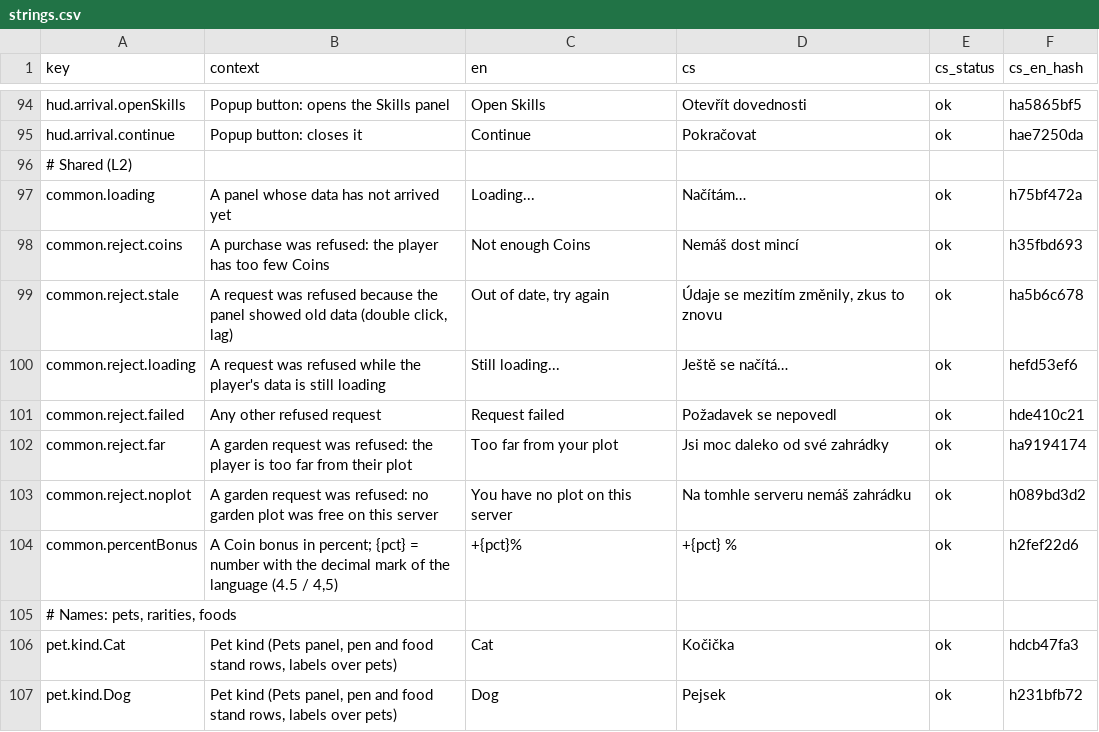
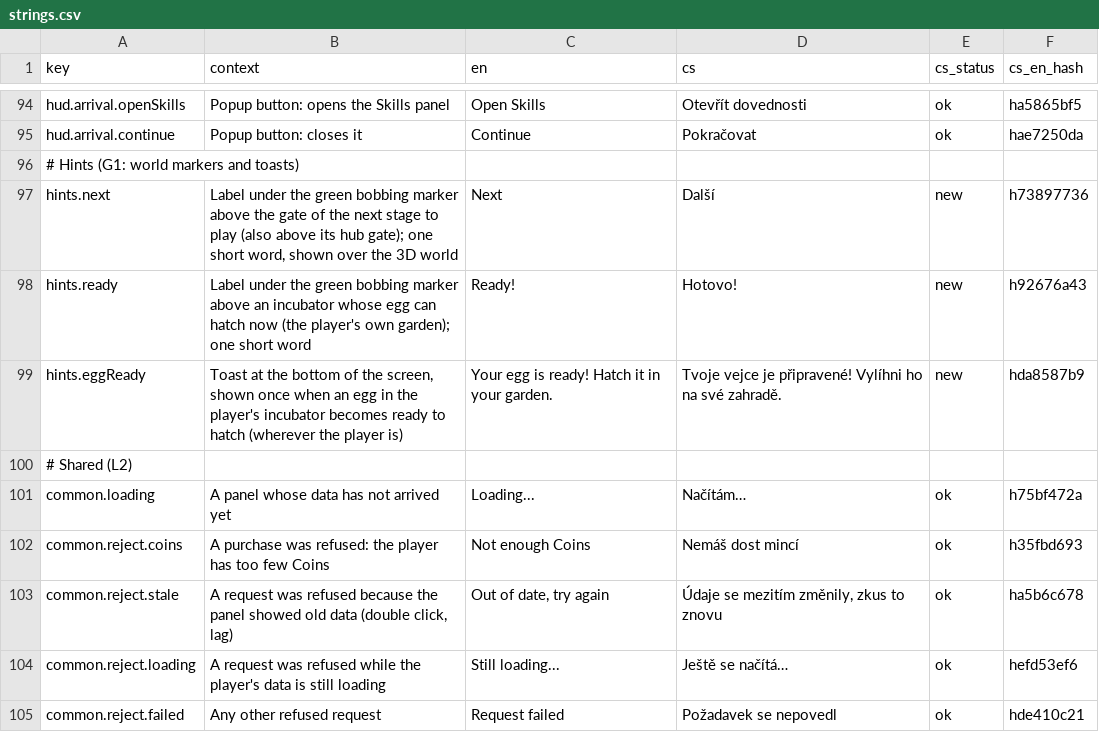
Before and after one commit to ales-re-sources/Pawvest, a CSV file: localization/strings.csv, drawn as a sheet; only a part is shown, gaps mark what is left out; the shorter side is filled out with more unchanged rows.

```diff
--- a/localization/strings.csv
+++ b/localization/strings.csv
@@ -95,2 +95,6 @@ hud.arrival.openSkills,Popup button: opens the Skills panel,Open Skills,Otevří
 hud.arrival.continue,Popup button: closes it,Continue,Pokračovat,ok,hae7250da
+# Hints (G1: world markers and toasts),,,,,
+hints.next,"Label under the green bobbing marker above the gate of the next stage to play (also above its hub gate); one short word, shown over the 3D world",Next,Další,new,h73897736
+hints.ready,Label under the green bobbing marker above an incubator whose egg can hatch now (the player's own garden); one short word,Ready!,Hotovo!,new,h92676a43
+hints.eggReady,"Toast at the bottom of the screen, shown once when an egg in the player's incubator becomes ready to hatch (wherever the player is)",Your egg is ready! Hatch it in your garden.,Tvoje vejce je připravené! Vylíhni ho na své zahradě.,new,hda8587b9
 # Shared (L2),,,,,
```
Also changed, not shown: 9 other files.
